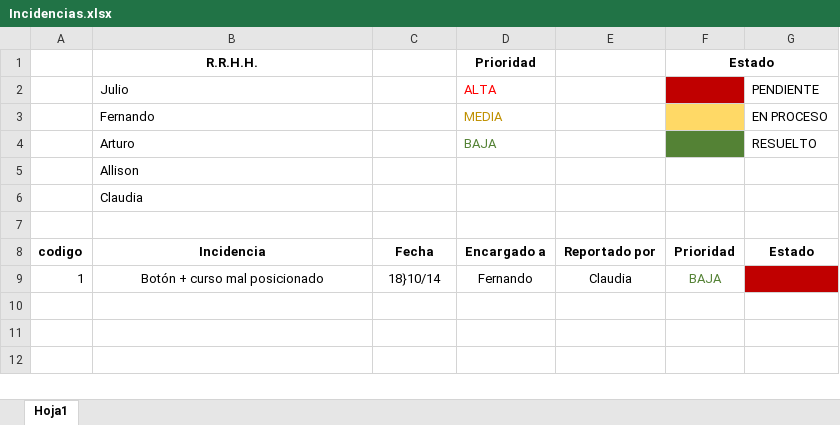
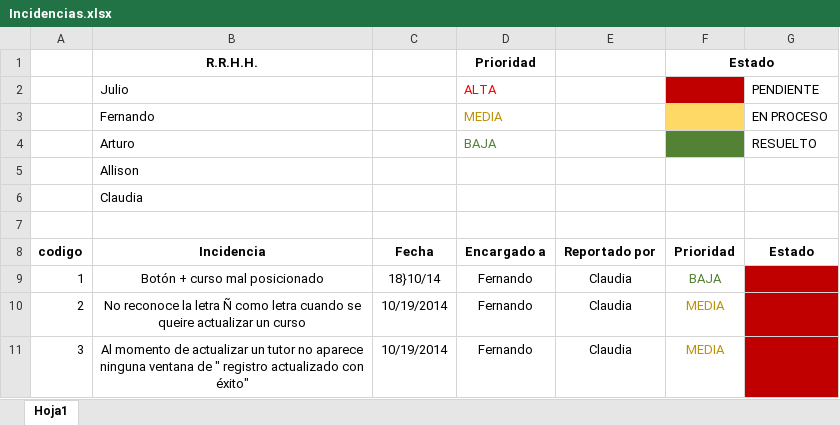
Before and after one commit to Arturor72/ServicioEducativo, an Excel workbook: Incidencias/Incidencias.xlsx, sheet Hoja1, drawn as a sheet; values as stored, in another font and other column widths than the file's, no borders; the diff names each change by its address in the sheet, - before the commit and + after, or states it on an @@ line.

Commit message:
Más incidencias
No reconoce Ñ y más inc.

```diff
--- a/Incidencias/Incidencias.xlsx (sheet Hoja1)
+++ b/Incidencias/Incidencias.xlsx (sheet Hoja1)
+row 10: 2 | No reconoce la letra Ñ como letra cuando se queire actualizar un curso | 10/19/2014 | Fernando | Claudia | MEDIA
+row 11: 3 | Al momento de actualizar un tutor no aparece ninguna ventana de " registro actualizado con éxito" | 10/19/2014 | Fernando | Claudia | MEDIA
```
